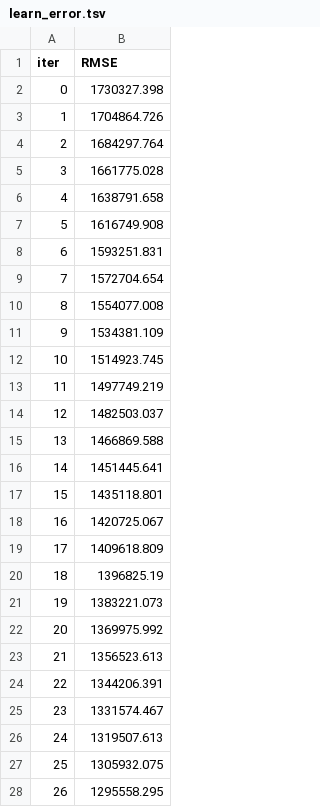
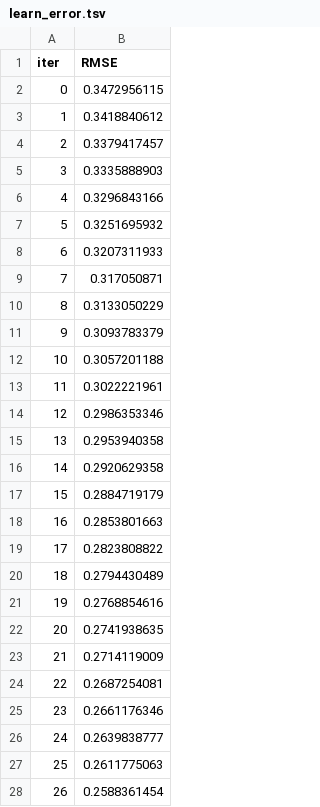
Before and after one commit to Priyanshi-Vishwakarma22/House_Price_Prediction, a TSV file: catboost_info/learn_error.tsv, drawn as a sheet; only a part is shown; the diff covers the shown part only.

```diff
--- a/catboost_info/learn_error.tsv
+++ b/catboost_info/learn_error.tsv
@@ -1,28 +1,28 @@
 iter	RMSE
-0	1730327.398
-1	1704864.726
-2	1684297.764
-3	1661775.028
-4	1638791.658
-5	1616749.908
-6	1593251.831
-7	1572704.654
-8	1554077.008
-9	1534381.109
-10	1514923.745
-11	1497749.219
-12	1482503.037
-13	1466869.588
-14	1451445.641
-15	1435118.801
-16	1420725.067
-17	1409618.809
-18	1396825.19
-19	1383221.073
-20	1369975.992
-21	1356523.613
-22	1344206.391
-23	1331574.467
-24	1319507.613
-25	1305932.075
-26	1295558.295
+0	0.3472956115
+1	0.3418840612
+2	0.3379417457
+3	0.3335888903
+4	0.3296843166
+5	0.3251695932
+6	0.3207311933
+7	0.317050871
+8	0.3133050229
+9	0.3093783379
+10	0.3057201188
+11	0.3022221961
+12	0.2986353346
+13	0.2953940358
+14	0.2920629358
+15	0.2884719179
+16	0.2853801663
+17	0.2823808822
+18	0.2794430489
+19	0.2768854616
+20	0.2741938635
+21	0.2714119009
+22	0.2687254081
+23	0.2661176346
+24	0.2639838777
+25	0.2611775063
+26	0.2588361454
```
Also changed, not shown: 173 edited cells elsewhere in this file, artifacts/data.csv, artifacts/test.csv, 19 other files.
